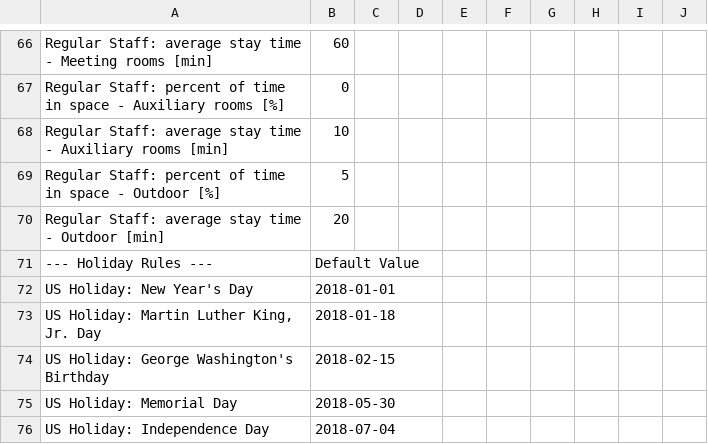
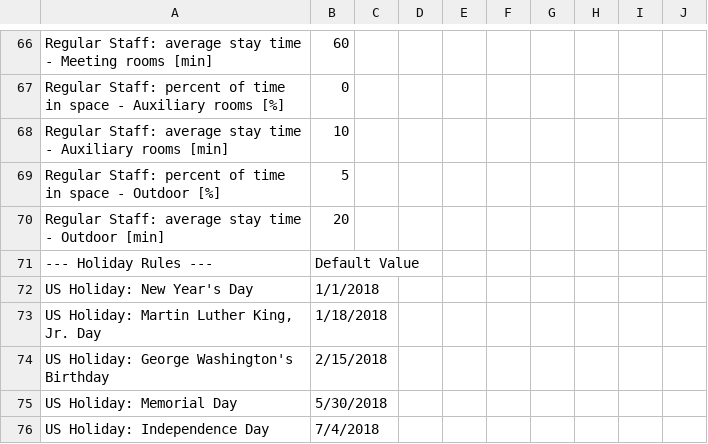
Before and after one commit to LBNL-ETA/OpenStudio-Occupant-Variability-Gem, a CSV file: lib/measures/Occupancy_Simulator_Office/resources/library.csv (was lib/measures/Occupancy_Simulator_os/resources/library.csv), drawn as a sheet; only a part is shown, gaps mark what is left out; the diff covers the shown part only.

Commit message:
Update the occupancy simulator measure name

```diff
--- a/lib/measures/Occupancy_Simulator_os/resources/library.csv
+++ b/lib/measures/Occupancy_Simulator_Office/resources/library.csv
@@ -71,6 +71,6 @@ Regular Staff: average stay time -  Outdoor [min],20,,,,,,,,
  --- Holiday Rules ---,Default Value,,,,,,,,
-US Holiday: New Year's Day,2018-01-01,,,,,,,,
-"US Holiday: Martin Luther King, Jr. Day",2018-01-18,,,,,,,,
-US Holiday: George Washington's Birthday,2018-02-15,,,,,,,,
-US Holiday: Memorial Day,2018-05-30,,,,,,,,
-US Holiday: Independence Day,2018-07-04,,,,,,,,
+US Holiday: New Year's Day,1/1/2018,,,,,,,,
+"US Holiday: Martin Luther King, Jr. Day",1/18/2018,,,,,,,,
+US Holiday: George Washington's Birthday,2/15/2018,,,,,,,,
+US Holiday: Memorial Day,5/30/2018,,,,,,,,
+US Holiday: Independence Day,7/4/2018,,,,,,,,
```
Also changed, not shown: 16 edited cells elsewhere in this file, 8 other files.
